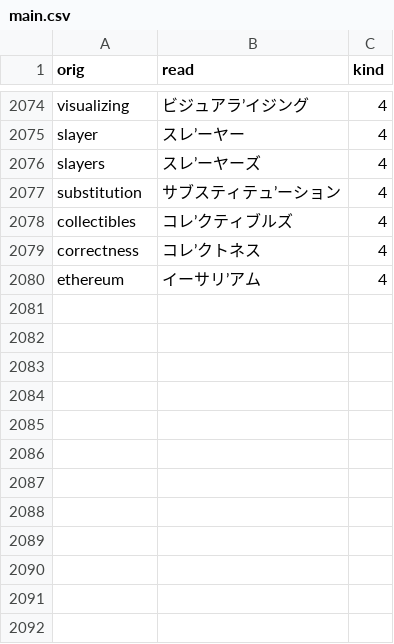
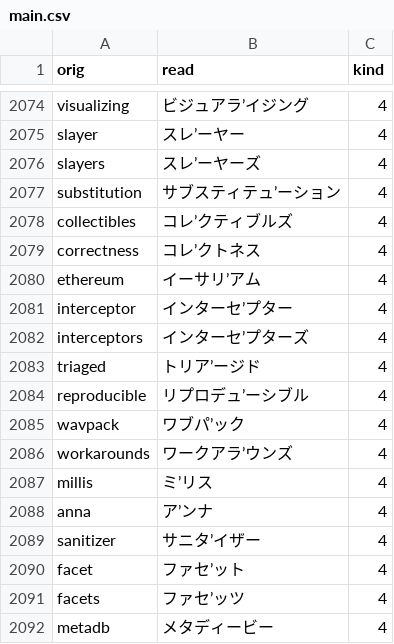
Before and after one commit to actlaboratory/HISS-dictionary, a CSV file: main.csv, drawn as a sheet; only a part is shown, gaps mark what is left out; the diff names each change by its address in the sheet, - before the commit and + after, or states it on an @@ line.

Commit message:
Add 12 words

```diff
--- a/main.csv
+++ b/main.csv
+row 2081: interceptor | インターセ’プター | 4
+row 2082: interceptors | インターセ’プターズ | 4
+row 2083: triaged | トリア’ージド | 4
+row 2084: reproducible | リプロデュ’ーシブル | 4
+row 2085: wavpack | ワブパ’ック | 4
+row 2086: workarounds | ワークアラ’ウンズ | 4
+row 2087: millis | ミ’リス | 4
+row 2088: anna | ア’ンナ | 4
+row 2089: sanitizer | サニタ’イザー | 4
+row 2090: facet | ファセ’ット | 4
+row 2091: facets | ファセ’ッツ | 4
+row 2092: metadb | メタディービー | 4
```
